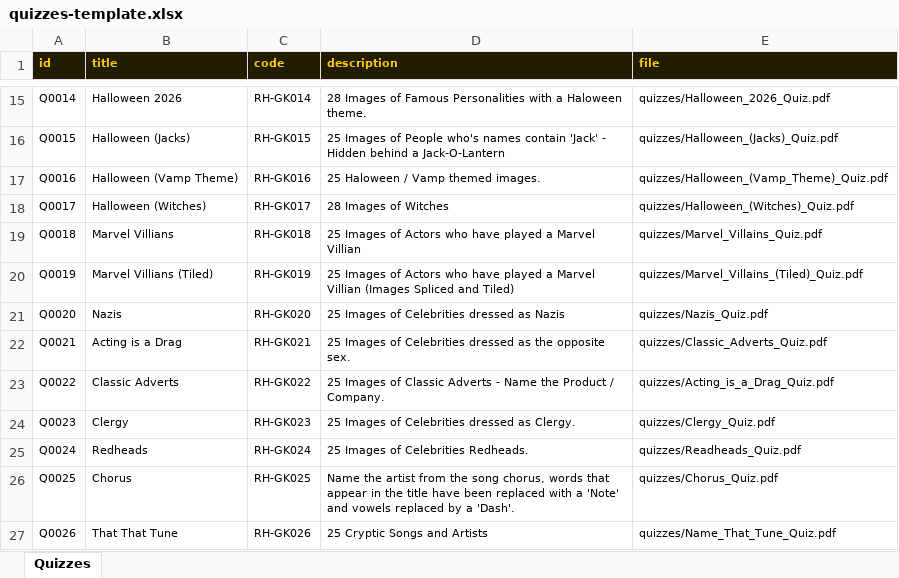
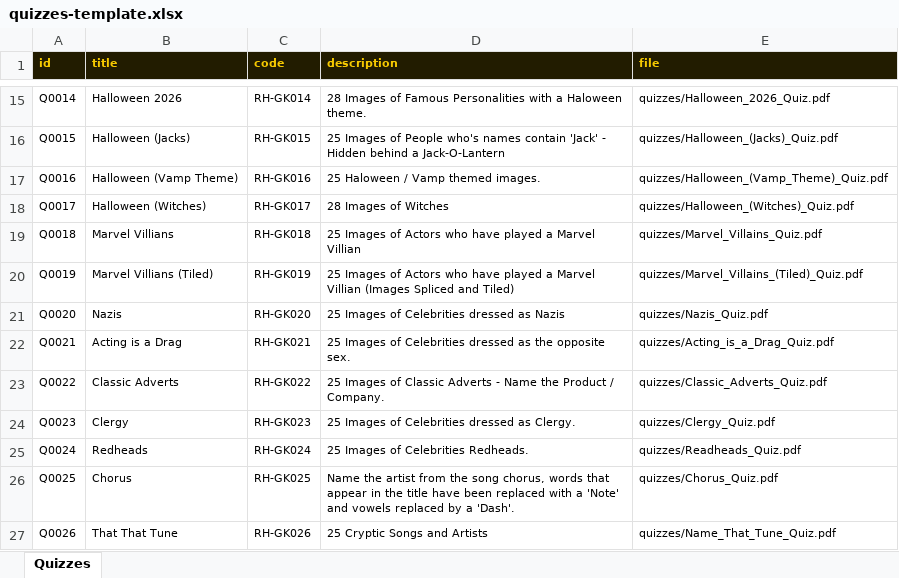
Before and after one commit to philipestevenson-RumHam/TableTops, an Excel workbook: quizzes-template.xlsx, sheet Quizzes, drawn as a sheet; only a part is shown, gaps mark what is left out; values as stored, in another font and other column widths than the file's, no borders; the diff names each change by its address in the sheet, - before the commit and + after, or states it on an @@ line.

```diff
--- a/quizzes-template.xlsx (sheet Quizzes)
+++ b/quizzes-template.xlsx (sheet Quizzes)
-E22 (file): quizzes/Classic_Adverts_Quiz.pdf
+E22 (file): quizzes/Acting_is_a_Drag_Quiz.pdf
-E23 (file): quizzes/Acting_is_a_Drag_Quiz.pdf
+E23 (file): quizzes/Classic_Adverts_Quiz.pdf
```
Also changed, not shown: 1 other file.
